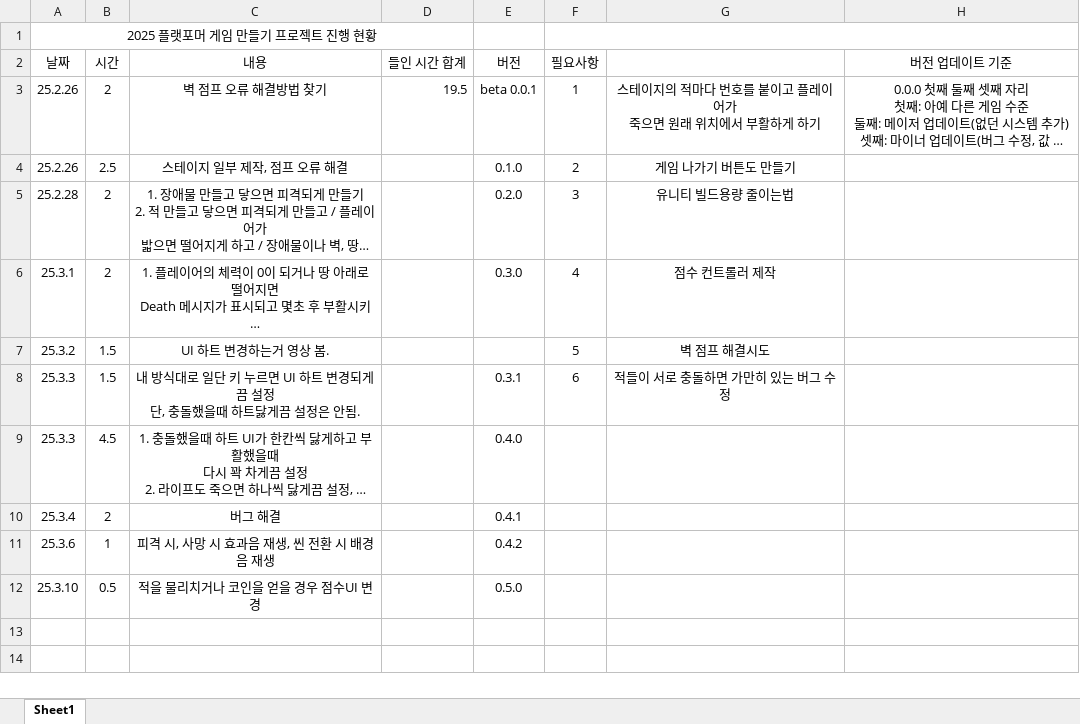
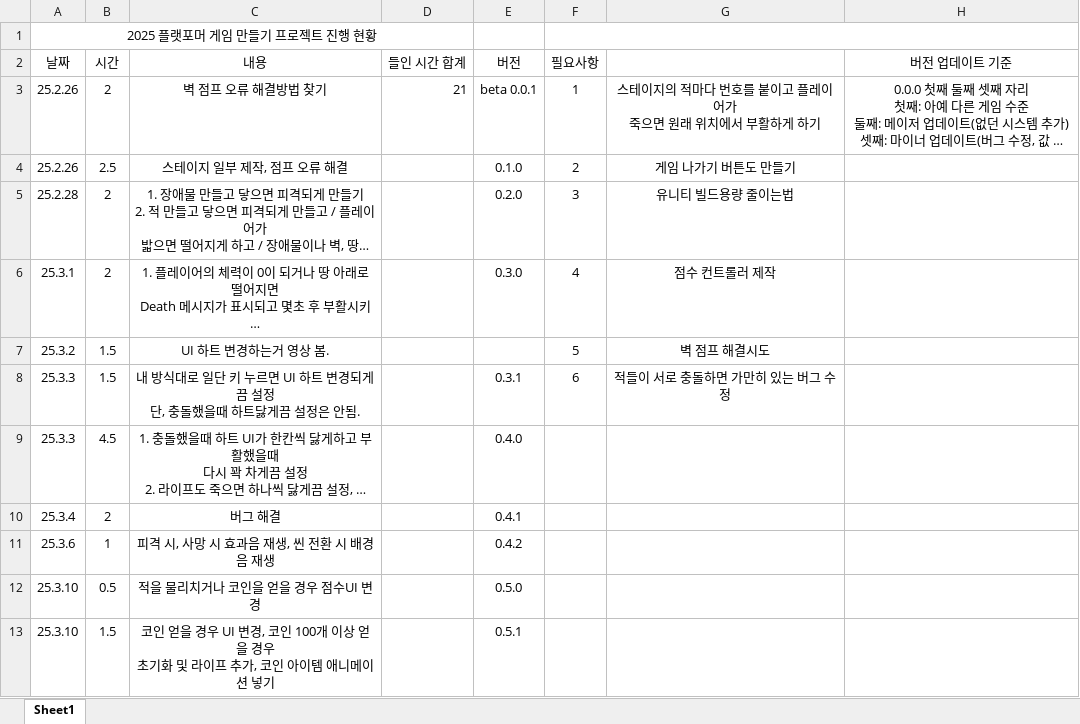
Before and after one commit to paprar/BeginningPlatformer, an Excel workbook: 메모/플랫포머 게임개발일지.xlsx, sheet Sheet1, drawn as a sheet; long unchanged cells end in …; values as stored, in another font and other column widths than the file's, no borders; ↵ is a line break in a cell; the diff names each change by its address in the sheet, - before the commit and + after, or states it on an @@ line.

```diff
--- a/메모/플랫포머 게임개발일지.xlsx (sheet Sheet1)
+++ b/메모/플랫포머 게임개발일지.xlsx (sheet Sheet1)
-D3 (들인 시간 합계): 19.5
+D3 (들인 시간 합계): 21
+row 13: 25.3.10 | 1.5 | 코인 얻을 경우 UI 변경, 코인 100개 이상 얻을 경우 ↵ 초기화 및 라이프 추가, 코인 아이템 애니메이션 넣기 |  | 0.5.1
```
Also changed, not shown: 13 other files.
